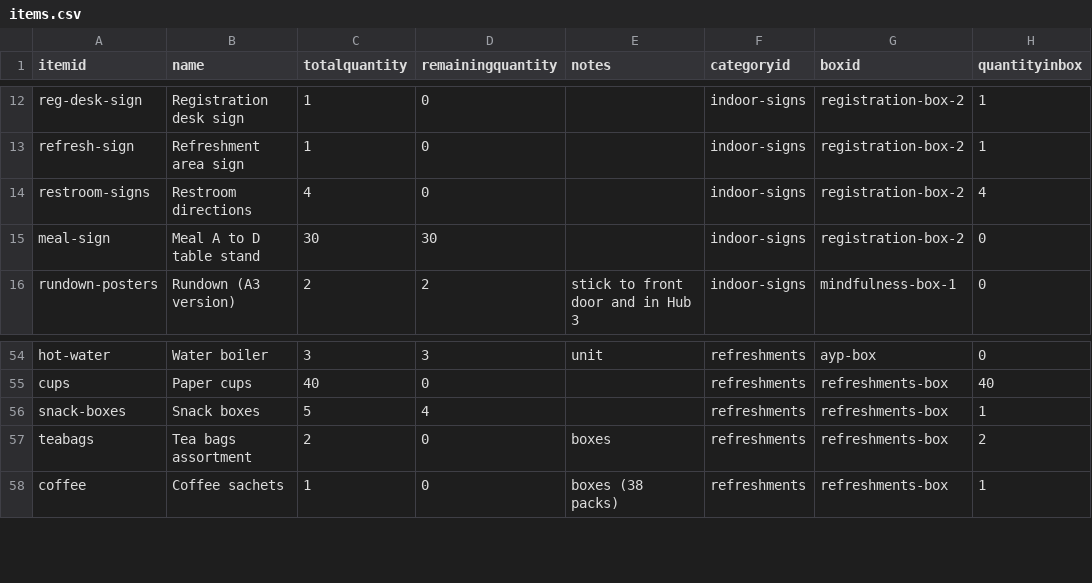
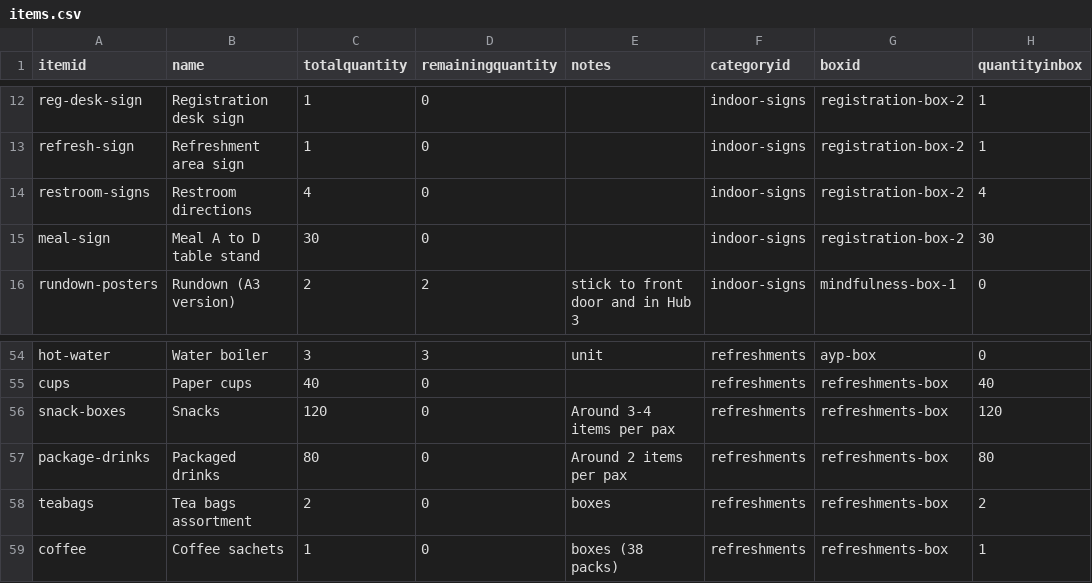
Before and after one commit to herman925/KSWellBeingRetreat, a CSV file: data/items.csv, drawn as a sheet; only a part is shown, gaps mark what is left out.

Commit message:
Updated item list

```diff
--- a/data/items.csv
+++ b/data/items.csv
@@ -14,3 +14,3 @@ refresh-sign,Refreshment area sign,1,0,,indoor-signs,registration-box-2,1
 restroom-signs,Restroom directions,4,0,,indoor-signs,registration-box-2,4
-meal-sign,Meal A to D table stand,30,30,,indoor-signs,registration-box-2,0
+meal-sign,Meal A to D table stand,30,0,,indoor-signs,registration-box-2,30
 rundown-posters,Rundown (A3 version),2,2,stick to front door and in Hub 3,indoor-signs,mindfulness-box-1,0
@@ -55,3 +55,4 @@ hot-water,Water boiler,3,3,unit,refreshments,ayp-box,0
 cups,Paper cups,40,0,,refreshments,refreshments-box,40
-snack-boxes,Snack boxes,5,4,,refreshments,refreshments-box,1
+snack-boxes,Snacks,120,0,Around 3-4 items per pax,refreshments,refreshments-box,120
+package-drinks,Packaged drinks,80,0,Around 2 items per pax,refreshments,refreshments-box,80
 teabags,Tea bags assortment,2,0,boxes,refreshments,refreshments-box,2
```
